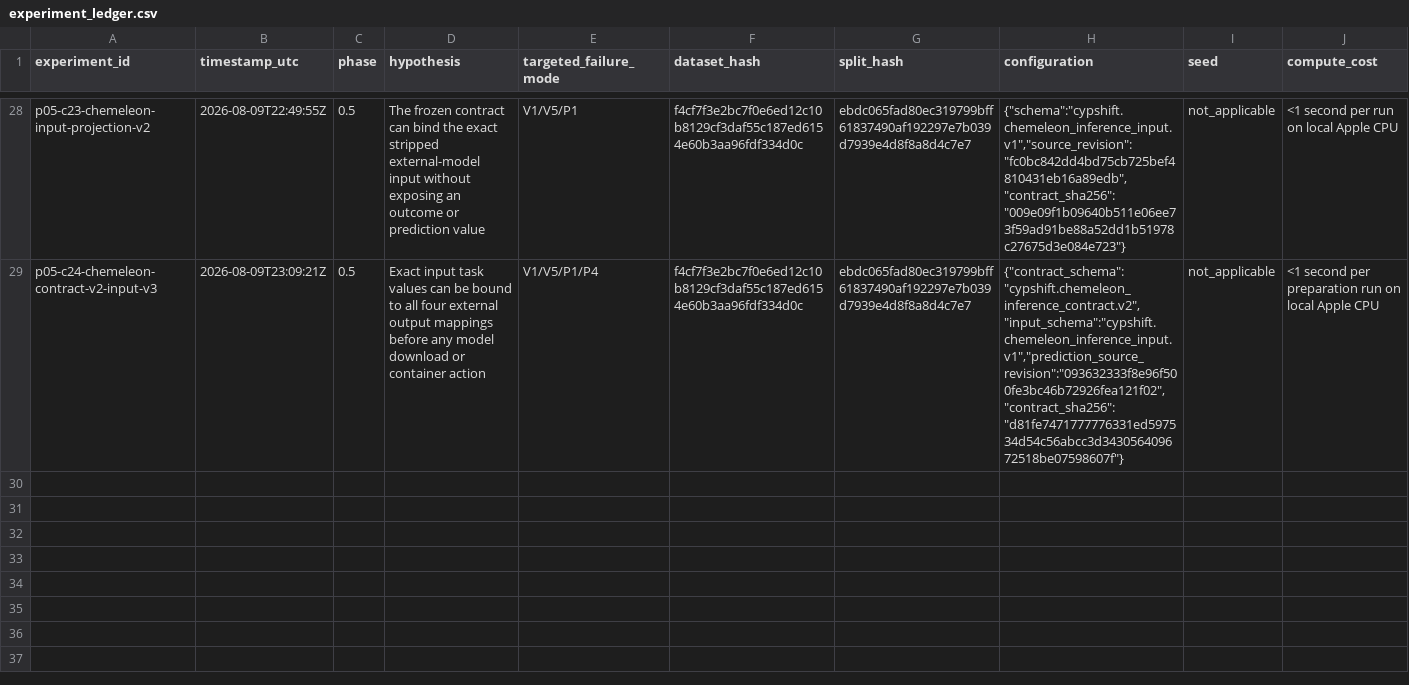
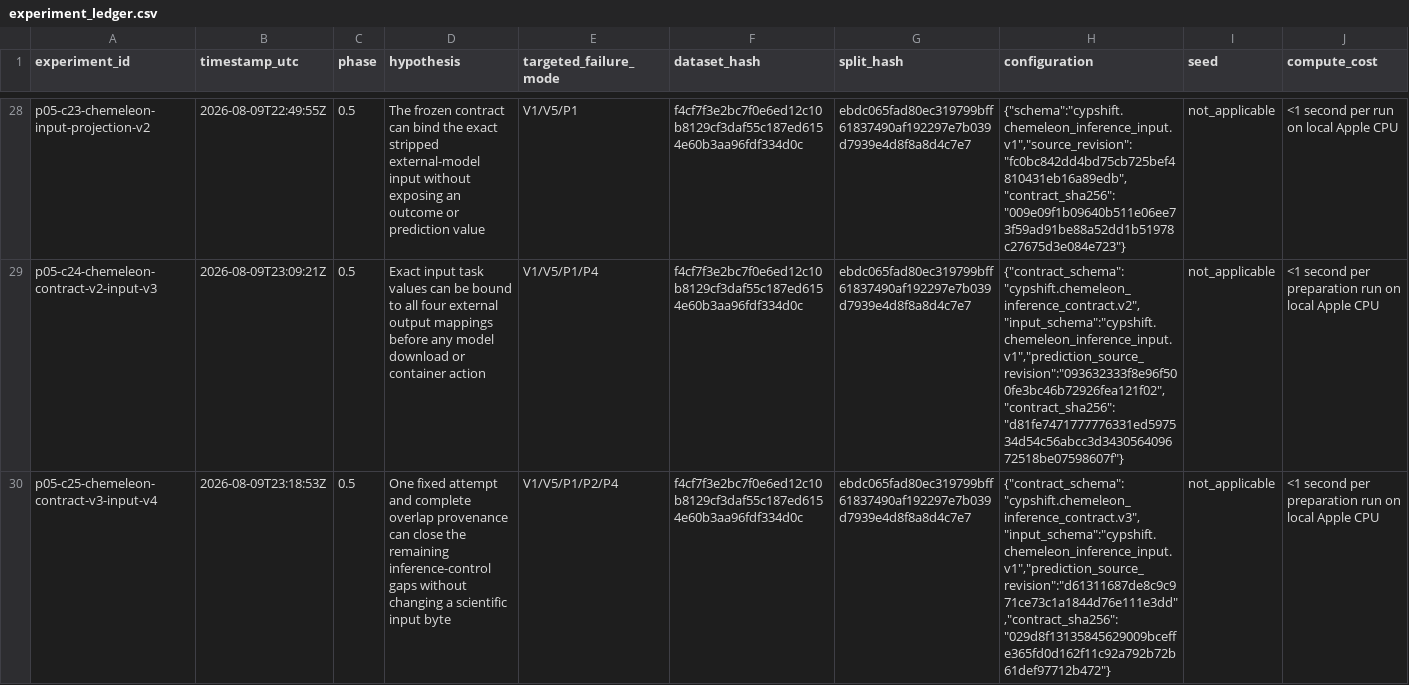
Before and after one commit to zchboswell/cypshift, a CSV file: runs/experiment_ledger.csv, drawn as a sheet; only a part is shown, gaps mark what is left out; rows hold the shown columns only; the diff names each change by its address in the sheet, - before the commit and + after, or states it on an @@ line.

Commit message:
Record the fixed CheMeleon attempt gate
Preserve the second independent rejection, contract-v3 rationale, byte-identical input-v4 evidence, and zero-external-action state. Keep model download and inference gated on a new review of the exact fixed-attempt implementation.

```diff
--- a/runs/experiment_ledger.csv
+++ b/runs/experiment_ledger.csv
+row 30: p05-c25-chemeleon-contract-v3-input-v4 | 2026-08-09T23:18:53Z | 0.5 | One fixed attempt and complete overlap provenance can close the remaining inference-control gaps without changing a scientific input byte | V1/V5/P1/P2/P4 | f4cf7f3e2bc7f0e6ed12c10b8129cf3daf55c187ed6154e60b3aa96fdf334d0c | ebdc065fad80ec319799bff61837490af192297e7b039d7939e4d8f8a8d4c7e7 | {"contract_schema":"cypshift.chemeleon_inference_contract.v3","input_schema":"cypshift.chemeleon_inference_input.v1","prediction_source_revision":"d61311687de8c9c971ce73c1a1844d76e111e3dd","contract_sha256":"029d8f13135845629009bceffe365fd0d162f11c92a792b72b61def97712b472"} | not_applicable | <1 second per preparation run on local Apple CPU
```
Also changed, not shown: 3 other files.
